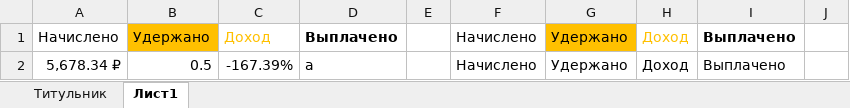
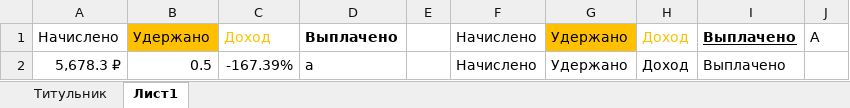
Before and after one commit to Kaliguri/Labotary-for-Office-Programm, an Excel workbook: Exel/Lab11.xlsx, sheet Лист1, drawn as a sheet; values as stored, in another font and other column widths than the file's, no borders; table styles not drawn; the diff names each change by its address in the sheet, - before the commit and + after, or states it on an @@ line.

```diff
--- a/Exel/Lab11.xlsx (sheet Лист1)
+++ b/Exel/Lab11.xlsx (sheet Лист1)
-I1 underline: off
+I1 underline: on
-J1: (empty)
+J1: А
-A2: 5,678.34 ₽
+A2: 5,678.3 ₽
```
Also changed, not shown: Exel/Lab13.xlsx, Exel/Lab15.xlsx.
